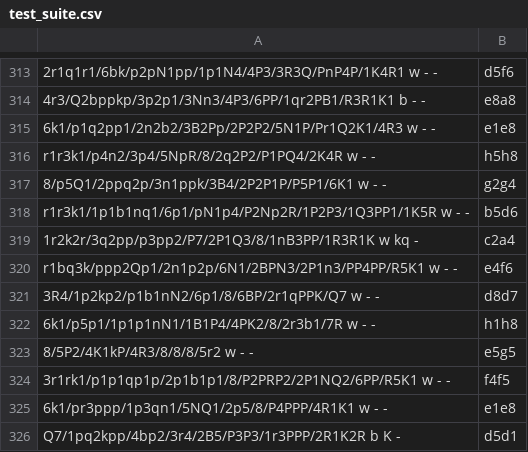
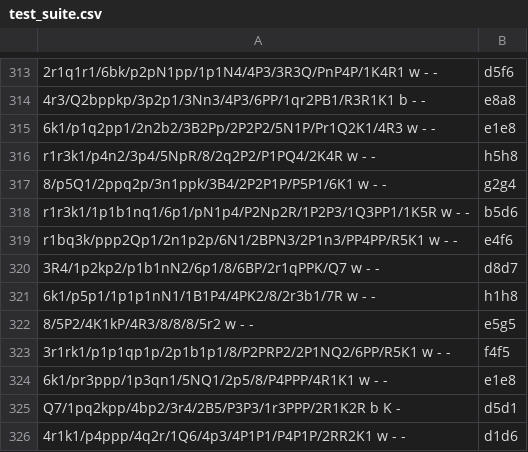
Before and after one commit to eharris733/Senior-Project-Chess-AI, a CSV file: dbs/test_suite.csv, drawn as a sheet; only a part is shown, gaps mark what is left out; the shorter side is filled out with more unchanged rows.

```diff
--- a/dbs/test_suite.csv
+++ b/dbs/test_suite.csv
@@ -318,3 +318,2 @@ r1r3k1/p4n2/3p4/5NpR/8/2q2P2/P1PQ4/2K4R w - -,h5h8
 r1r3k1/1p1b1nq1/6p1/pN1p4/P2Np2R/1P2P3/1Q3PP1/1K5R w - -,b5d6
-1r2k2r/3q2pp/p3pp2/P7/2P1Q3/8/1nB3PP/1R3R1K w kq -,c2a4
 r1bq3k/ppp2Qp1/2n1p2p/6N1/2BPN3/2P1n3/PP4PP/R5K1 w - -,e4f6
```
Also changed, not shown: 14 other files.
